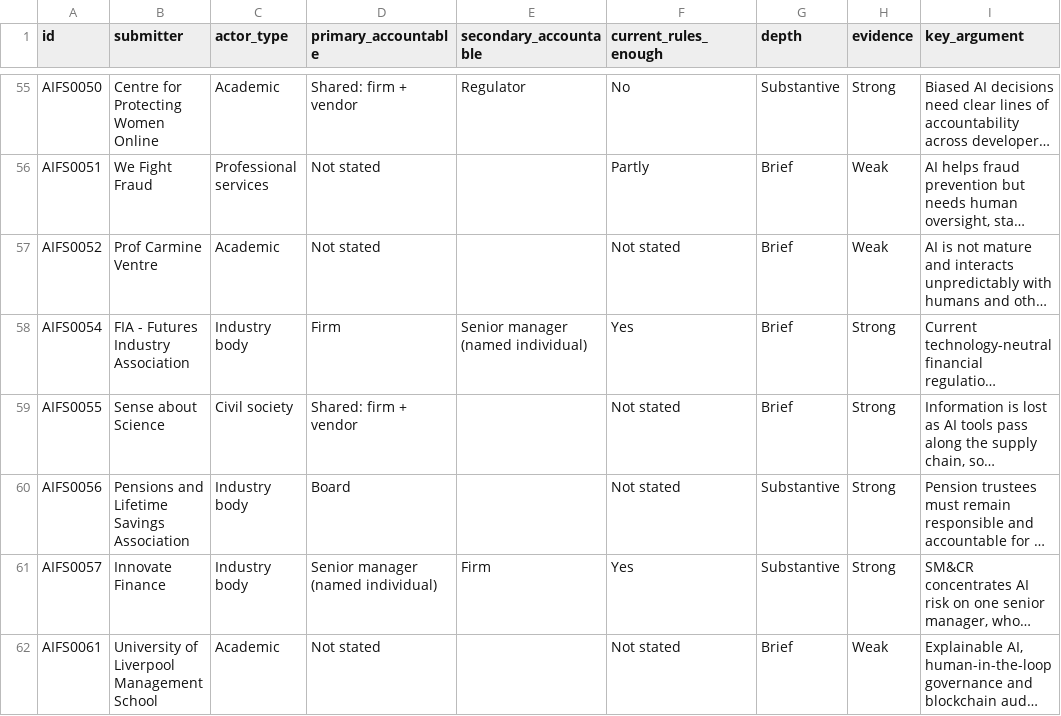
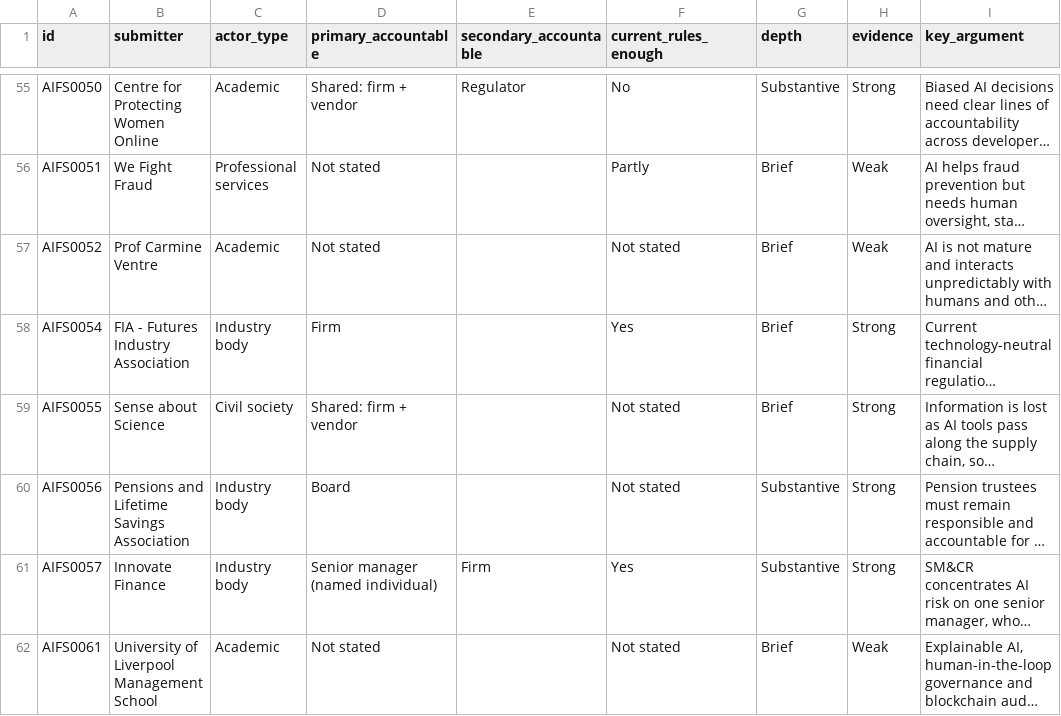
Before and after one commit to archit-kgupta/ai-accountability-map, a CSV file: submissions.csv, drawn as a sheet; only a part is shown, gaps mark what is left out; long unchanged cells end in …; the diff covers the shown part only; the diff names each change by its address in the sheet, - before the commit and + after, or states it on an @@ line.

Commit message:
Revise secondary, senior-manager and actor-group rules; recode 8 rows

```diff
--- a/submissions.csv
+++ b/submissions.csv
-E58 (secondary_accountable): Senior manager (named individual)
+E58 (secondary_accountable): (empty)
```
Also changed, not shown: 9 edited cells elsewhere in this file, 8 other files.
